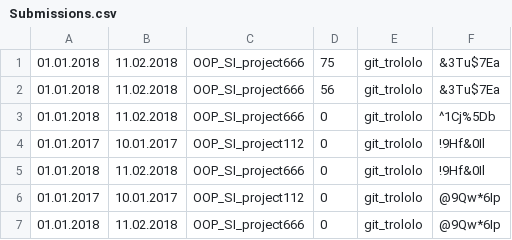
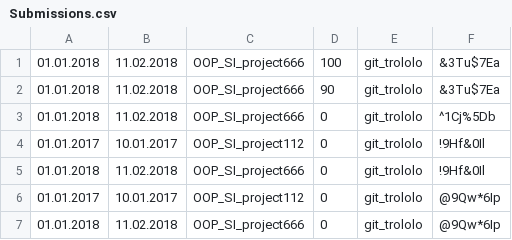
Before and after one commit to Jakubwlodarczyk/python-ccms-fork-in-eye, a CSV file: Submissions.csv, drawn as a sheet.

```diff
--- a/Submissions.csv
+++ b/Submissions.csv
@@ -1,3 +1,3 @@
-01.01.2018,11.02.2018,OOP_SI_project666,75,git_trololo,&3Tu$7Ea
-01.01.2018,11.02.2018,OOP_SI_project666,56,git_trololo,&3Tu$7Ea
+01.01.2018,11.02.2018,OOP_SI_project666,100,git_trololo,&3Tu$7Ea
+01.01.2018,11.02.2018,OOP_SI_project666,90,git_trololo,&3Tu$7Ea
 01.01.2018,11.02.2018,OOP_SI_project666,0,git_trololo,^1Cj%5Db
```
Also changed, not shown: 3 other files.
